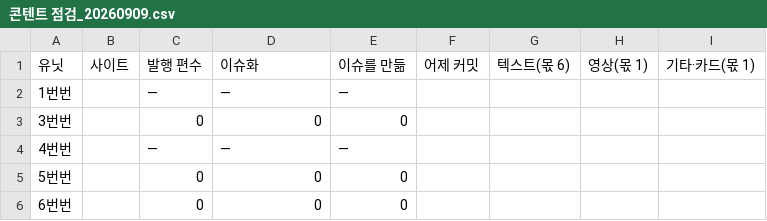
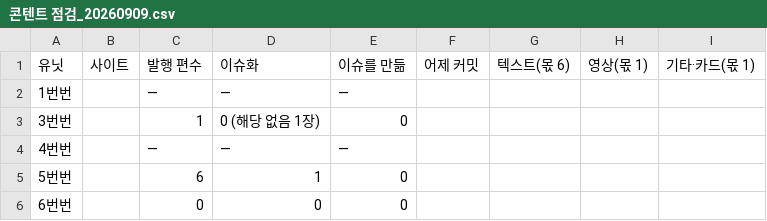
Before and after one commit to parkintaek2-gif/parkintaek2-gif.github.io, a CSV file: docs/보고/전유닛-점검/콘텐트 점검_20260909.csv, drawn as a sheet.

```diff
--- a/docs/보고/전유닛-점검/콘텐트 점검_20260909.csv
+++ b/docs/보고/전유닛-점검/콘텐트 점검_20260909.csv
@@ -2,5 +2,5 @@
 1번번,,—,—,—,,,,
-3번번,,0,0,0,,,,
+3번번,,1,0 (해당 없음 1장),0,,,,
 4번번,,—,—,—,,,,
-5번번,,0,0,0,,,,
+5번번,,6,1,0,,,,
 6번번,,0,0,0,,,,
```
Also changed, not shown: 24 other files.
